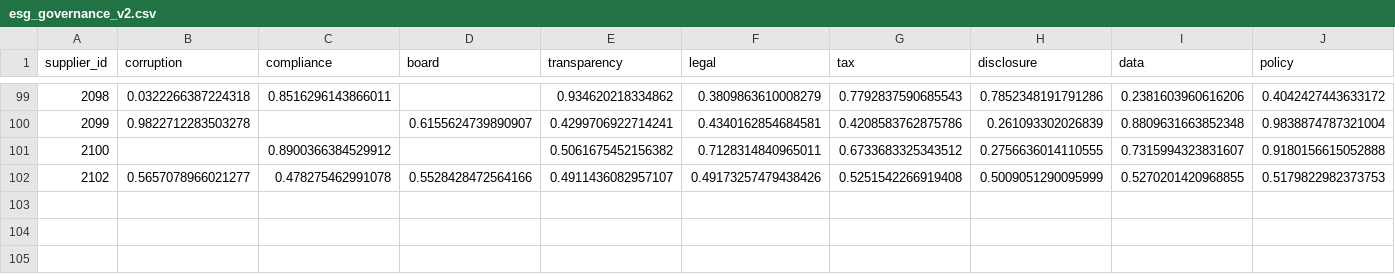
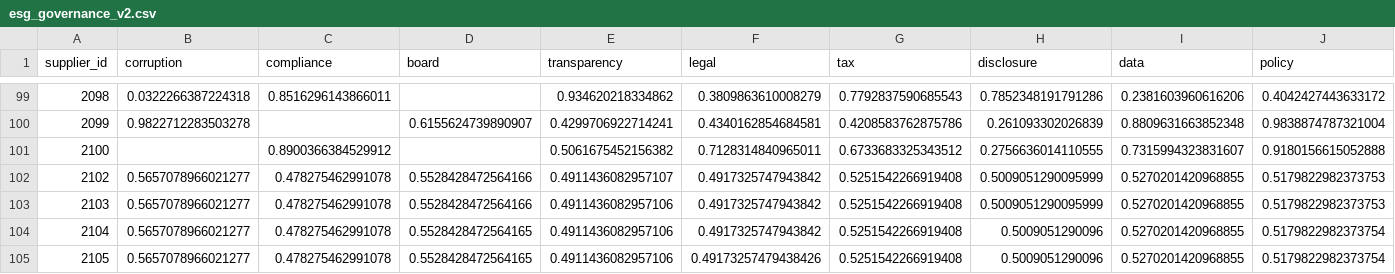
Before and after one commit to chaitu713/supplier-intelligence-react-v2, a CSV file: data/esg_governance_v2.csv, drawn as a sheet; only a part is shown, gaps mark what is left out; rows hold the shown columns only; the diff names each change by its address in the sheet, - before the commit and + after, or states it on an @@ line.

```diff
--- a/data/esg_governance_v2.csv
+++ b/data/esg_governance_v2.csv
-F102 (legal): 0.49173257479438426
+F102 (legal): 0.4917325747943842
+row 103: 2103 | 0.5657078966021277 | 0.478275462991078 | 0.5528428472564166 | 0.4911436082957106 | 0.4917325747943842 | 0.5251542266919408 | 0.5009051290095999 | 0.5270201420968855 | 0.5179822982373753
+row 104: 2104 | 0.5657078966021277 | 0.478275462991078 | 0.5528428472564165 | 0.4911436082957106 | 0.4917325747943842 | 0.5251542266919408 | 0.5009051290096 | 0.5270201420968855 | 0.5179822982373754
+row 105: 2105 | 0.5657078966021277 | 0.478275462991078 | 0.5528428472564165 | 0.4911436082957106 | 0.49173257479438426 | 0.5251542266919408 | 0.5009051290096 | 0.5270201420968855 | 0.5179822982373754
```
Also changed, not shown: data/esg_environmental_v2.csv, data/esg_social_v2.csv, 14 other files.
